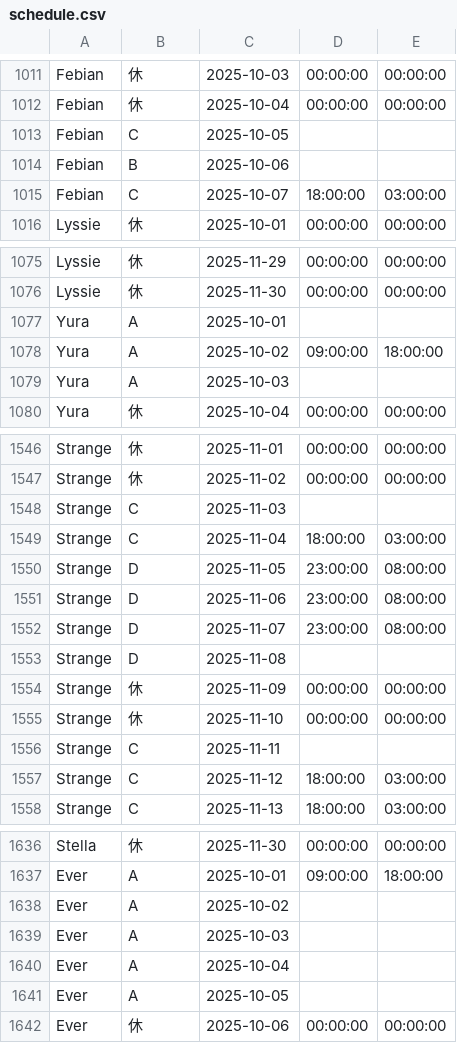
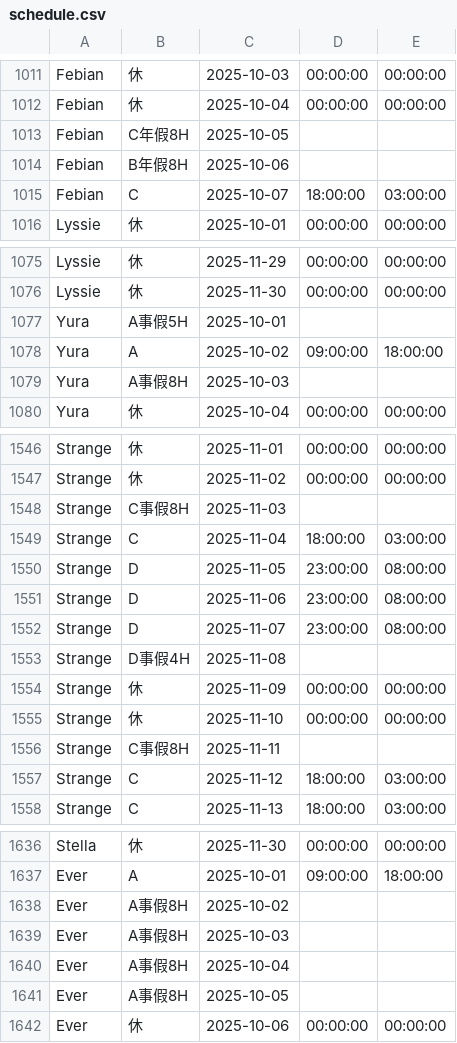
Before and after one commit to honrg/employee-schedule, a CSV file: schedule.csv, drawn as a sheet; only a part is shown, gaps mark what is left out; the diff covers the shown part only.

```diff
--- a/schedule.csv
+++ b/schedule.csv
@@ -1012,4 +1012,4 @@ Febian,休,2025-10-03,00:00:00,00:00:00
 Febian,休,2025-10-04,00:00:00,00:00:00
-Febian,C,2025-10-05,,
-Febian,B,2025-10-06,,
+Febian,C年假8H,2025-10-05,,
+Febian,B年假8H,2025-10-06,,
 Febian,C,2025-10-07,18:00:00,03:00:00
@@ -1076,5 +1076,5 @@ Lyssie,休,2025-11-29,00:00:00,00:00:00
 Lyssie,休,2025-11-30,00:00:00,00:00:00
-Yura,A,2025-10-01,,
+Yura,A事假5H,2025-10-01,,
 Yura,A,2025-10-02,09:00:00,18:00:00
-Yura,A,2025-10-03,,
+Yura,A事假8H,2025-10-03,,
 Yura,休,2025-10-04,00:00:00,00:00:00
@@ -1547,3 +1547,3 @@ Strange,休,2025-11-01,00:00:00,00:00:00
 Strange,休,2025-11-02,00:00:00,00:00:00
-Strange,C,2025-11-03,,
+Strange,C事假8H,2025-11-03,,
 Strange,C,2025-11-04,18:00:00,03:00:00
@@ -1552,6 +1552,6 @@ Strange,D,2025-11-06,23:00:00,08:00:00
 Strange,D,2025-11-07,23:00:00,08:00:00
-Strange,D,2025-11-08,,
+Strange,D事假4H,2025-11-08,,
 Strange,休,2025-11-09,00:00:00,00:00:00
 Strange,休,2025-11-10,00:00:00,00:00:00
-Strange,C,2025-11-11,,
+Strange,C事假8H,2025-11-11,,
 Strange,C,2025-11-12,18:00:00,03:00:00
@@ -1637,6 +1637,6 @@ Stella,休,2025-11-30,00:00:00,00:00:00
 Ever,A,2025-10-01,09:00:00,18:00:00
-Ever,A,2025-10-02,,
-Ever,A,2025-10-03,,
-Ever,A,2025-10-04,,
-Ever,A,2025-10-05,,
+Ever,A事假8H,2025-10-02,,
+Ever,A事假8H,2025-10-03,,
+Ever,A事假8H,2025-10-04,,
+Ever,A事假8H,2025-10-05,,
 Ever,休,2025-10-06,00:00:00,00:00:00
```
Also changed, not shown: 1 added row, 1 removed row and 60 edited cells elsewhere in this file.
